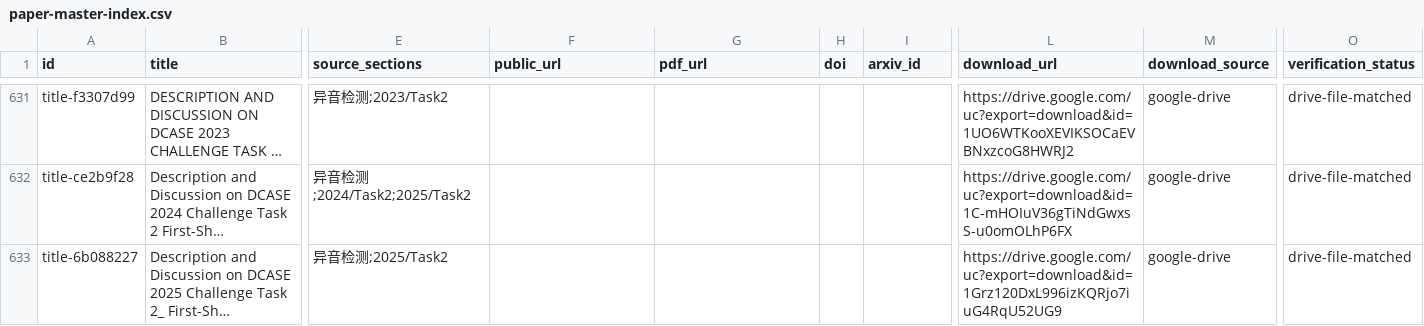
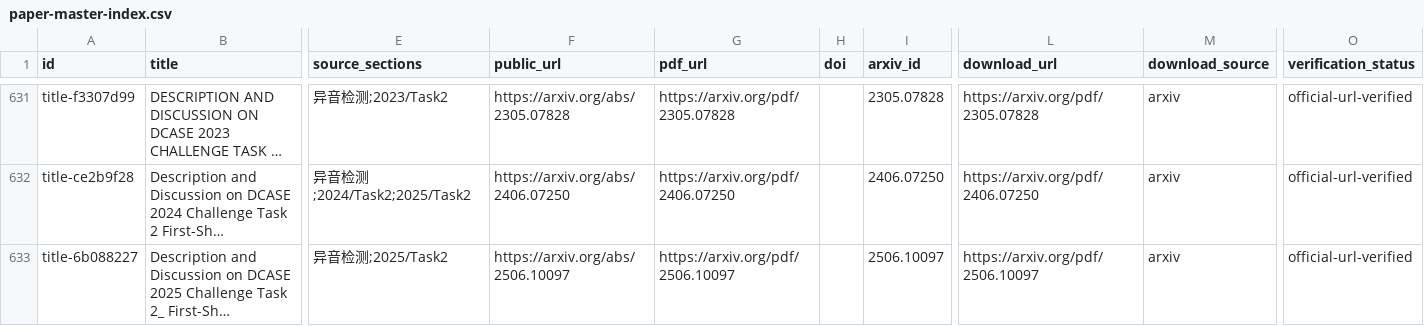
Before and after one commit to zhho9493-tech/awesome-sound-detection, a CSV file: resources/paper-master-index.csv, drawn as a sheet; only a part is shown, gaps mark what is left out; long unchanged cells end in …; the diff covers the shown part only; the diff names each change by its address in the sheet, - before the commit and + after, or states it on an @@ line.

```diff
--- a/resources/paper-master-index.csv
+++ b/resources/paper-master-index.csv
-F631 (public_url): (empty)
+F631 (public_url): https://arxiv.org/abs/2305.07828
-G631 (pdf_url): (empty)
+G631 (pdf_url): https://arxiv.org/pdf/2305.07828
-I631 (arxiv_id): (empty)
+I631 (arxiv_id): 2305.07828
-L631 (download_url): https://drive.google.com/uc?export=download&id=1UO6WTKooXEVIKSOCaEVBNxzcoG8HWRJ2
+L631 (download_url): https://arxiv.org/pdf/2305.07828
-M631:M633 (download_source): google-drive
+M631:M633 (download_source): arxiv
-O631:O633 (verification_status): drive-file-matched
+O631:O633 (verification_status): official-url-verified
-F632 (public_url): (empty)
+F632 (public_url): https://arxiv.org/abs/2406.07250
-G632 (pdf_url): (empty)
+G632 (pdf_url): https://arxiv.org/pdf/2406.07250
-I632 (arxiv_id): (empty)
+I632 (arxiv_id): 2406.07250
-L632 (download_url): https://drive.google.com/uc?export=download&id=1C-mHOIuV36gTiNdGwxsS-u0omOLhP6FX
+L632 (download_url): https://arxiv.org/pdf/2406.07250
-F633 (public_url): (empty)
+F633 (public_url): https://arxiv.org/abs/2506.10097
-G633 (pdf_url): (empty)
+G633 (pdf_url): https://arxiv.org/pdf/2506.10097
-I633 (arxiv_id): (empty)
+I633 (arxiv_id): 2506.10097
-L633 (download_url): https://drive.google.com/uc?export=download&id=1Grz120DxL996izKQRjo7iuG4RqU52UG9
+L633 (download_url): https://arxiv.org/pdf/2506.10097
```
Also changed, not shown: 144 edited cells elsewhere in this file, 2 other files.
